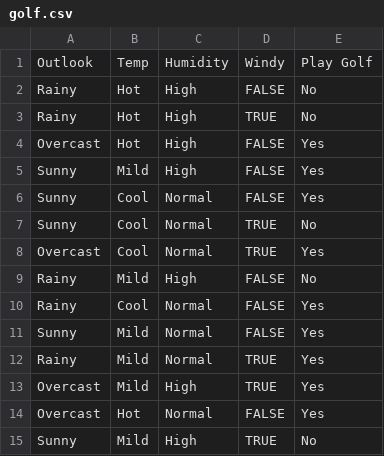
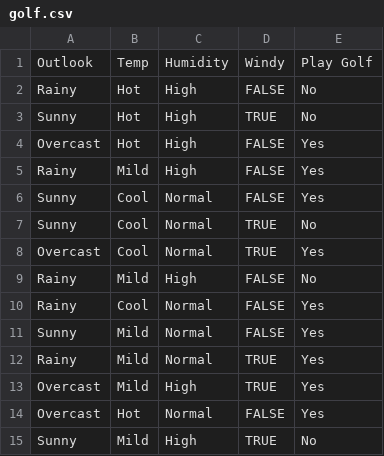
Before and after one commit to laurenshareshian/Machine-Learning-Course-Lessons, a CSV file: G - Classification Basics/data/golf.csv, drawn as a sheet.

```diff
--- a/G - Classification Basics/data/golf.csv
+++ b/G - Classification Basics/data/golf.csv
@@ -2,5 +2,5 @@
 Rainy,Hot,High,FALSE,No
-Rainy,Hot,High,TRUE,No
+Sunny,Hot,High,TRUE,No
 Overcast,Hot,High,FALSE,Yes
-Sunny,Mild,High,FALSE,Yes
+Rainy,Mild,High,FALSE,Yes
 Sunny,Cool,Normal,FALSE,Yes
```
Also changed, not shown: 33 other files.
